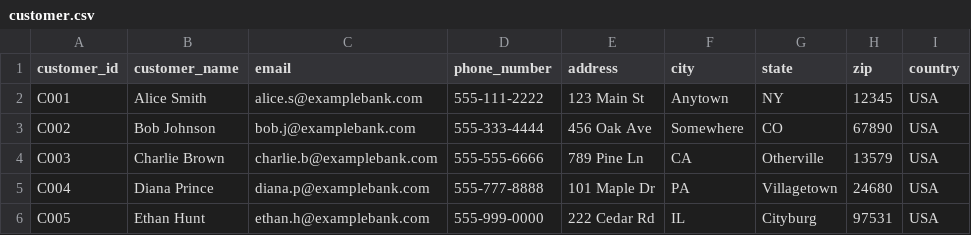
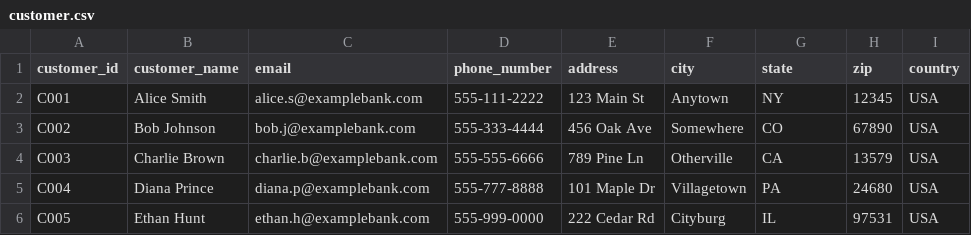
Before and after one commit to tauseef1234/Datasets, a CSV file: customer.csv, drawn as a sheet.

Commit message:
Update customer.csv

```diff
--- a/customer.csv
+++ b/customer.csv
@@ -3,4 +3,4 @@ C001,Alice Smith,alice.s@examplebank.com,555-111-2222,123 Main St, Anytown, NY,
 C002,Bob Johnson,bob.j@examplebank.com,555-333-4444,456 Oak Ave, Somewhere, CO,  67890, USA
-C003,Charlie Brown,charlie.b@examplebank.com,555-555-6666,789 Pine Ln, CA, Otherville, 13579, USA
-C004,Diana Prince,diana.p@examplebank.com,555-777-8888,101 Maple Dr, PA, Villagetown, 24680, USA
-C005,Ethan Hunt,ethan.h@examplebank.com,555-999-0000,222 Cedar Rd, IL, Cityburg, 97531, USA
+C003,Charlie Brown,charlie.b@examplebank.com,555-555-6666,789 Pine Ln, Otherville, CA, 13579, USA
+C004,Diana Prince,diana.p@examplebank.com,555-777-8888,101 Maple Dr, Villagetown, PA, 24680, USA
+C005,Ethan Hunt,ethan.h@examplebank.com,555-999-0000,222 Cedar Rd, Cityburg, IL, 97531, USA
```
